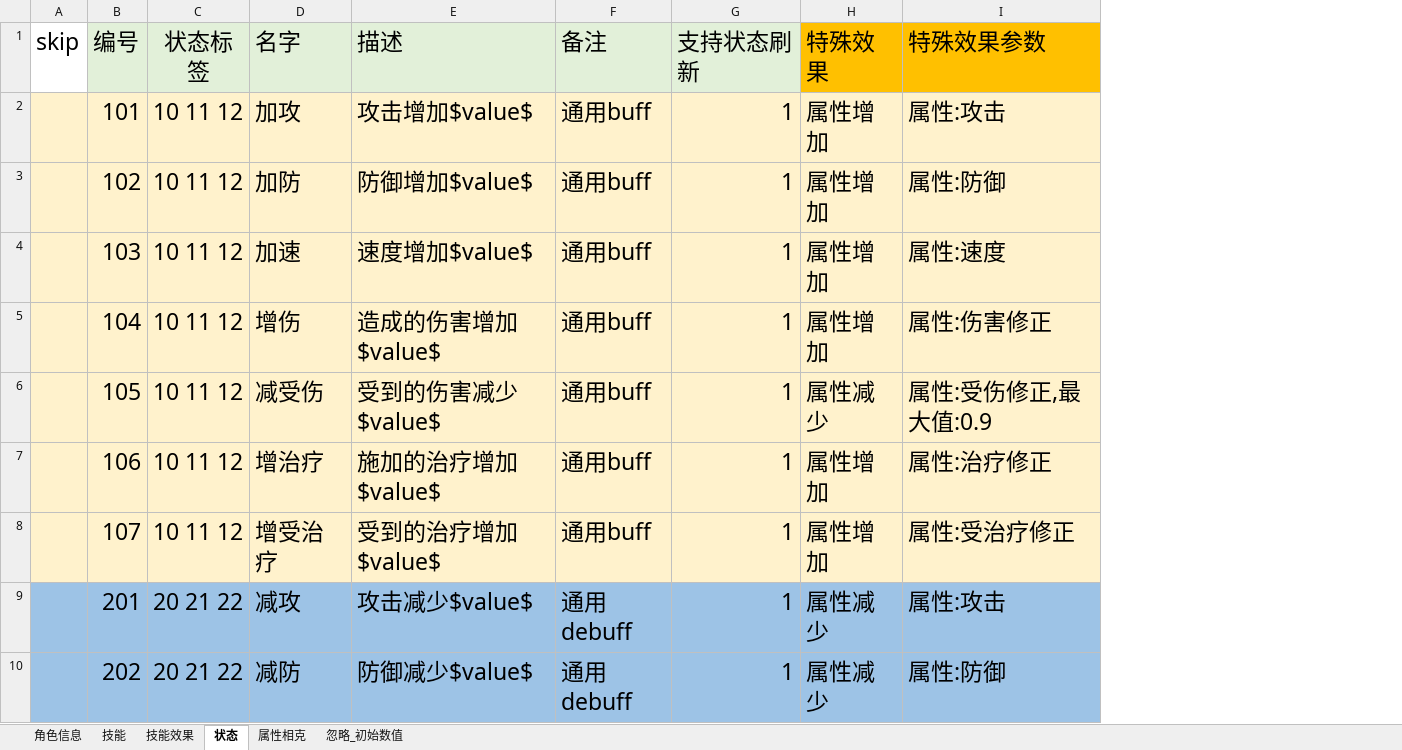
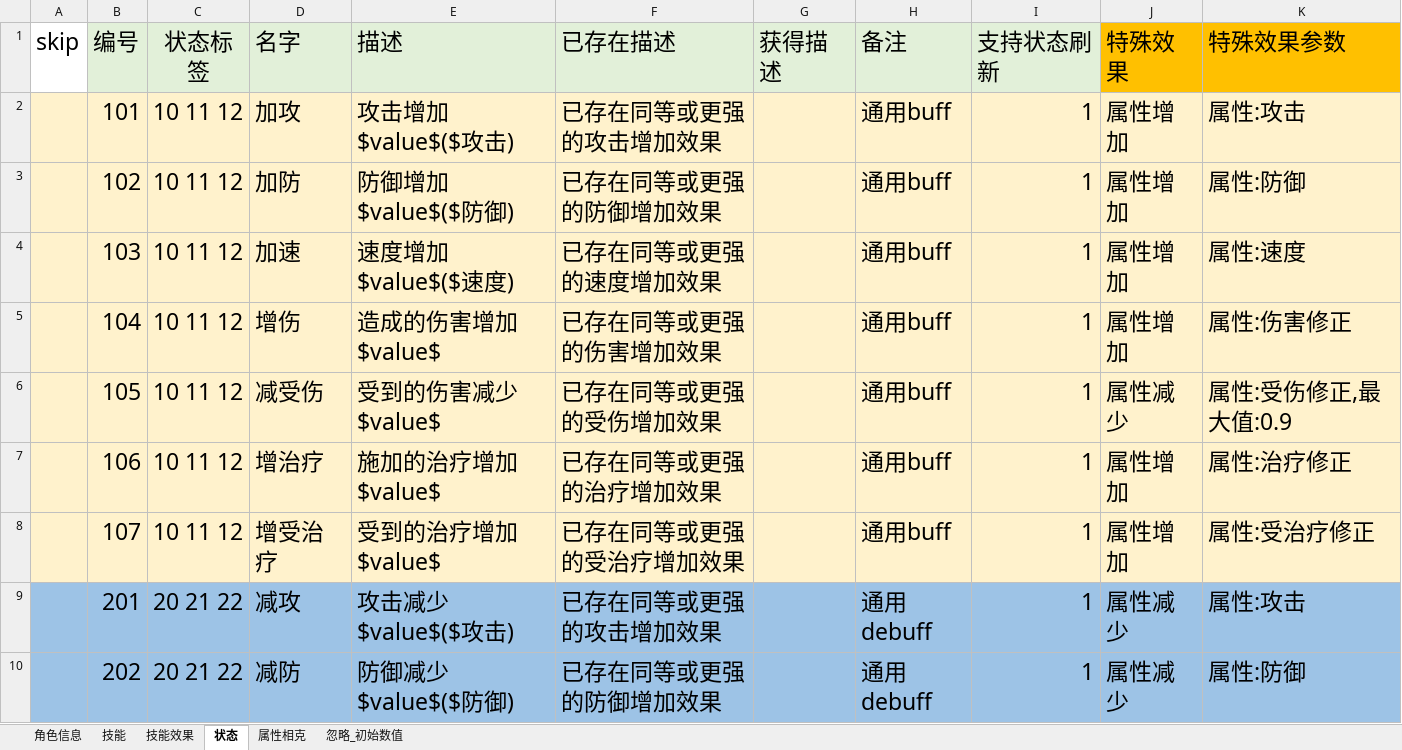
Before and after one commit to shuitian/card_battle, an Excel workbook: excel/导表_角色信息表.xlsx, sheet 状态, drawn as a sheet; only a part is shown; values as stored, in another font and other column widths than the file's, no borders; the diff covers the shown part only; the diff names each change by its address in the sheet, - before the commit and + after, or states it on an @@ line.

```diff
--- a/excel/导表_角色信息表.xlsx (sheet 状态)
+++ b/excel/导表_角色信息表.xlsx (sheet 状态)
+column F (已存在描述), rows 2-10: 已存在同等或更强的攻击增加效果 | 已存在同等或更强的防御增加效果 | 已存在同等或更强的速度增加效果 | 已存在同等或更强的伤害增加效果 | 已存在同等或更强的受伤增加效果 | 已存在同等或更强的治疗增加效果 | 已存在同等或更强的受治疗增加效果 | 已存在同等或更强的攻击增加效果 | 已存在同等或更强的防御增加效果
+column G (获得描述), empty
-E2 (描述): 攻击增加$value$
+E2 (描述): 攻击增加$value$($攻击)
-E3 (描述): 防御增加$value$
+E3 (描述): 防御增加$value$($防御)
-E4 (描述): 速度增加$value$
+E4 (描述): 速度增加$value$($速度)
-E9 (描述): 攻击减少$value$
+E9 (描述): 攻击减少$value$($攻击)
-E10 (描述): 防御减少$value$
+E10 (描述): 防御减少$value$($防御)
```
Also changed, not shown: 4 edited cells elsewhere in this sheet, sheet 技能效果, sheet 技能, sheet 角色信息, 9 other files.
